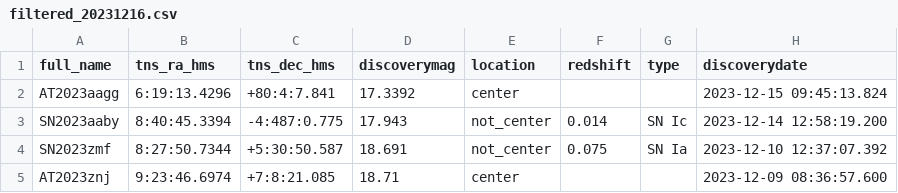
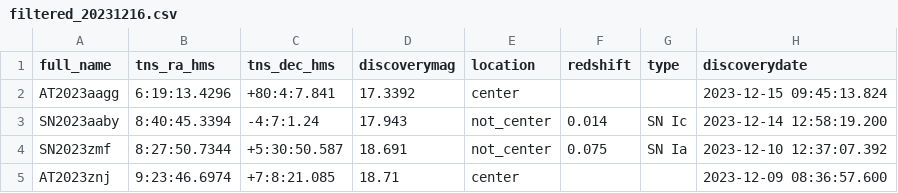
Before and after one commit to wangbeicuan/TNS_ST, a CSV file: TNS_ST/obs_csv/filtered_20231216.csv, drawn as a sheet; only a part is shown; the diff names each change by its address in the sheet, - before the commit and + after, or states it on an @@ line.

```diff
--- a/TNS_ST/obs_csv/filtered_20231216.csv
+++ b/TNS_ST/obs_csv/filtered_20231216.csv
-C3 (tns_dec_hms): -4:487:0.775
+C3 (tns_dec_hms): -4:7:1.24
```
Also changed, not shown: 28 other files.
